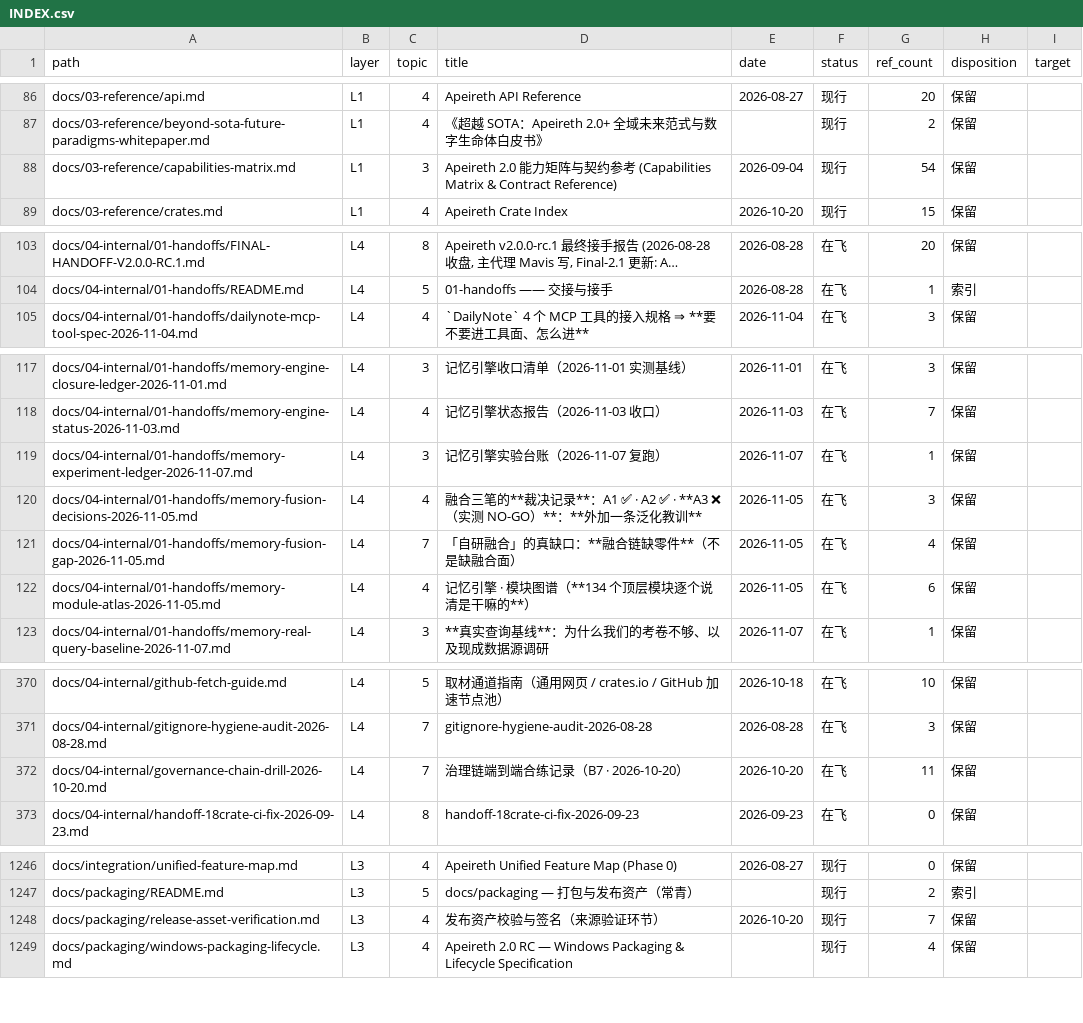
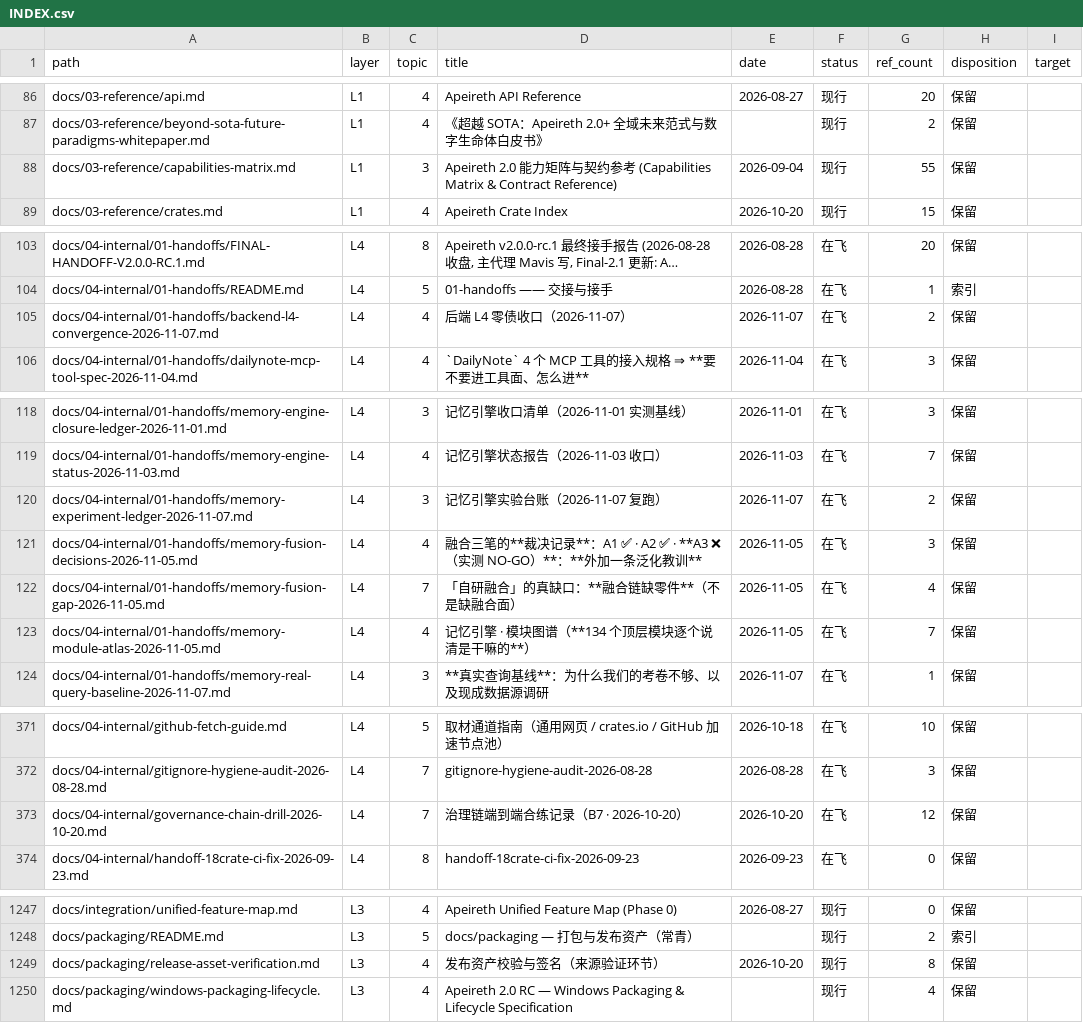
Before and after one commit to Apeireth/Apeireth, a CSV file: docs/INDEX.csv, drawn as a sheet; only a part is shown, gaps mark what is left out; long unchanged cells end in …; addresses are those after the commit; the diff covers the shown part only; the diff names each change by its address in the sheet, - before the commit and + after, or states it on an @@ line.

Commit message:
docs: L4 收口文档批（收口台账 / 能力矩阵附录 A / 演练 CI 取证 / 发布校验自测 / 方案收口附录 C）
- 新增 docs/04-internal/01-handoffs/backend-l4-convergence-2026-11-07.md（Class: STATUS）：
  三条判据对账、六面接线清单（指到矩阵附录不重复贴）、复验命令、棘轮预算对账、
  六条诚实边界、仍未完成项、与并行线的合并记录。
- capabilities-matrix 增「附录 A：2026-11-07 生产接线批」：六面能力逐条给生产调用点 + 反证 + claim。
- governance-chain-drill 增 §7：CI 首跑取证（run 42344558968，演练步在 nextest 之前且 ubuntu/macOS 已 success）。
- release-asset-verification 增 §6：行为契约自测 10 例、参数名纠错、两条反证、诚实边界。
- implemented-to-wired-plan 增「附录 C：收口」：把方案里的 R8-B2/R8-B3/release 接线/§7.7 验证面口径裁决逐条结掉。
- INDEX.csv 由 docs_index --gen 重生成；两条声明（governance_chain_drill / release_asset_verify）
  sources 就是这些文档 ⇒ 先复跑其 verify_cmd（4 passed / 10 tests OK）再盖戳。

```diff
--- a/docs/INDEX.csv
+++ b/docs/INDEX.csv
-G88 (ref_count): 54
+G88 (ref_count): 55
+row 105: docs/04-internal/01-handoffs/backend-l4-convergence-2026-11-07.md | L4 | 4 | 后端 L4 零债收口（2026-11-07） | 2026-11-07 | 在飞 | 2 | 保留
-G120 (ref_count): 1
+G120 (ref_count): 2
-G123 (ref_count): 6
+G123 (ref_count): 7
-G373 (ref_count): 11
+G373 (ref_count): 12
-G1249 (ref_count): 7
+G1249 (ref_count): 8
```
Also changed, not shown: 1 edited cell elsewhere in this file, 8 other files.
